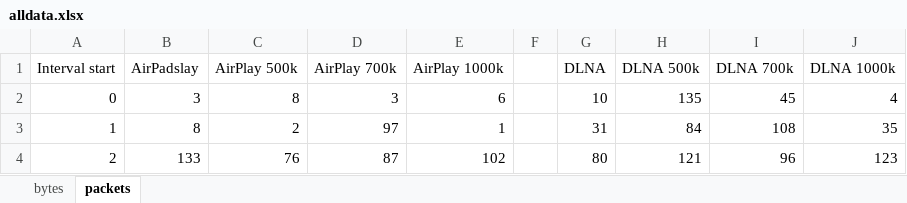
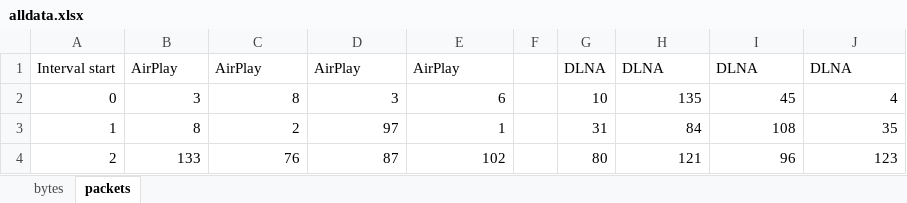
Before and after one commit to pengdev/home-networking, an Excel workbook: data/raw_traffic/alldata.xlsx, sheet packets, drawn as a sheet; only a part is shown; values as stored, in another font and other column widths than the file's, no borders; charts and pictures not drawn; the diff names each change by its address in the sheet, - before the commit and + after, or states it on an @@ line.

Commit message:
add traffic data pictures, fix organization issues in chapter 2

```diff
--- a/data/raw_traffic/alldata.xlsx (sheet packets)
+++ b/data/raw_traffic/alldata.xlsx (sheet packets)
-B1: AirPadslay
+B1: AirPlay
-C1: AirPlay 500k
+C1: AirPlay
-D1: AirPlay 700k
+D1: AirPlay
-E1: AirPlay 1000k
+E1: AirPlay
-H1: DLNA 500k
+H1: DLNA
-I1: DLNA 700k
+I1: DLNA
-J1: DLNA 1000k
+J1: DLNA
```
Also changed, not shown: sheet bytes, charts or pictures, 23 other files.
